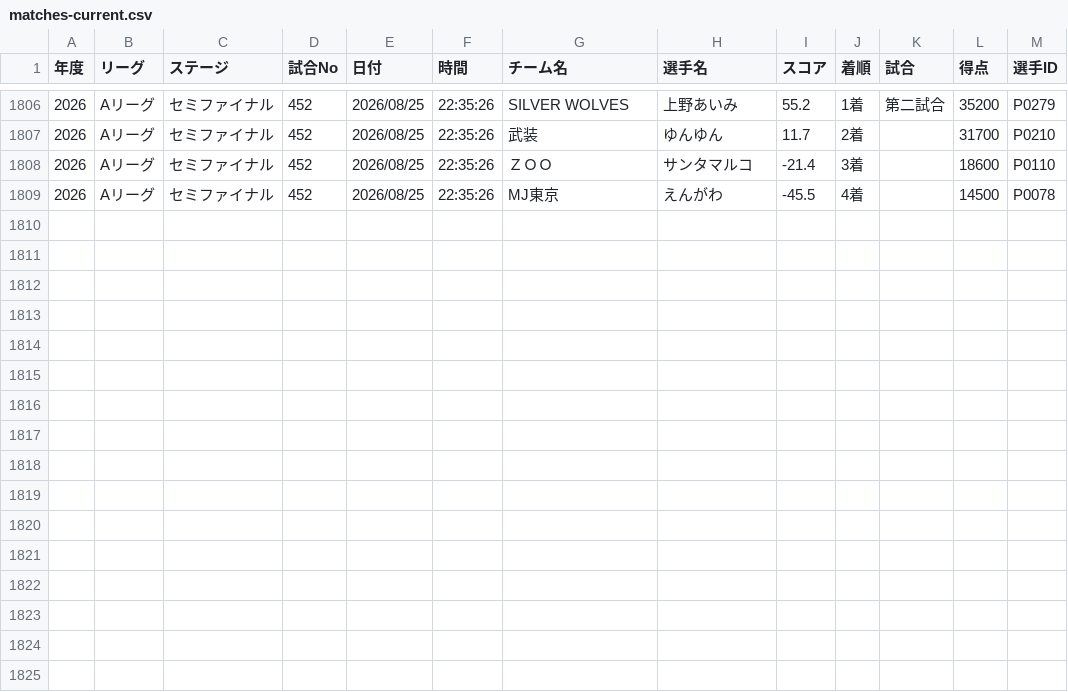
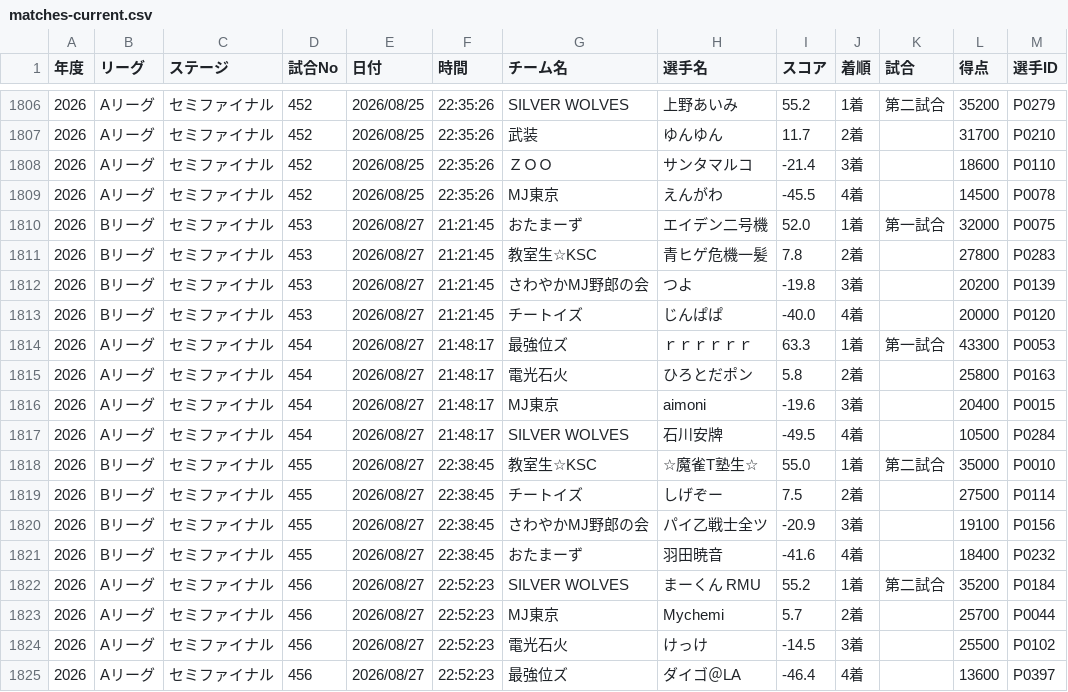
Before and after one commit to BlueK18/HundredLeagueDatabase, a CSV file: data/matches-current.csv, drawn as a sheet; only a part is shown, gaps mark what is left out; the diff names each change by its address in the sheet, - before the commit and + after, or states it on an @@ line.

```diff
--- a/data/matches-current.csv
+++ b/data/matches-current.csv
+row 1810: 2026 | Bリーグ | セミファイナル | 453 | 2026/08/27 | 21:21:45 | おたまーず | エイデン二号機 | 52.0 | 1着 | 第一試合 | 32000 | P0075
+row 1811: 2026 | Bリーグ | セミファイナル | 453 | 2026/08/27 | 21:21:45 | 教室生☆KSC | 青ヒゲ危機一髪 | 7.8 | 2着 |  | 27800 | P0283
+row 1812: 2026 | Bリーグ | セミファイナル | 453 | 2026/08/27 | 21:21:45 | さわやかMJ野郎の会 | つよ | -19.8 | 3着 |  | 20200 | P0139
+row 1813: 2026 | Bリーグ | セミファイナル | 453 | 2026/08/27 | 21:21:45 | チートイズ | じんぱぱ | -40.0 | 4着 |  | 20000 | P0120
+row 1814: 2026 | Aリーグ | セミファイナル | 454 | 2026/08/27 | 21:48:17 | 最強位ズ | ｒｒｒｒｒｒ | 63.3 | 1着 | 第一試合 | 43300 | P0053
+row 1815: 2026 | Aリーグ | セミファイナル | 454 | 2026/08/27 | 21:48:17 | 電光石火 | ひろとだポン | 5.8 | 2着 |  | 25800 | P0163
+row 1816: 2026 | Aリーグ | セミファイナル | 454 | 2026/08/27 | 21:48:17 | MJ東京 | aimoni | -19.6 | 3着 |  | 20400 | P0015
+row 1817: 2026 | Aリーグ | セミファイナル | 454 | 2026/08/27 | 21:48:17 | SILVER WOLVES | 石川安牌 | -49.5 | 4着 |  | 10500 | P0284
+row 1818: 2026 | Bリーグ | セミファイナル | 455 | 2026/08/27 | 22:38:45 | 教室生☆KSC | ☆魔雀T塾生☆ | 55.0 | 1着 | 第二試合 | 35000 | P0010
+row 1819: 2026 | Bリーグ | セミファイナル | 455 | 2026/08/27 | 22:38:45 | チートイズ | しげぞー | 7.5 | 2着 |  | 27500 | P0114
+row 1820: 2026 | Bリーグ | セミファイナル | 455 | 2026/08/27 | 22:38:45 | さわやかMJ野郎の会 | パイ乙戦士全ツ | -20.9 | 3着 |  | 19100 | P0156
+row 1821: 2026 | Bリーグ | セミファイナル | 455 | 2026/08/27 | 22:38:45 | おたまーず | 羽田暁音 | -41.6 | 4着 |  | 18400 | P0232
+row 1822: 2026 | Aリーグ | セミファイナル | 456 | 2026/08/27 | 22:52:23 | SILVER WOLVES | まーくん RMU | 55.2 | 1着 | 第二試合 | 35200 | P0184
+row 1823: 2026 | Aリーグ | セミファイナル | 456 | 2026/08/27 | 22:52:23 | MJ東京 | Mychemi | 5.7 | 2着 |  | 25700 | P0044
+row 1824: 2026 | Aリーグ | セミファイナル | 456 | 2026/08/27 | 22:52:23 | 電光石火 | けっけ | -14.5 | 3着 |  | 25500 | P0102
+row 1825: 2026 | Aリーグ | セミファイナル | 456 | 2026/08/27 | 22:52:23 | 最強位ズ | ダイゴ＠LA | -46.4 | 4着 |  | 13600 | P0397
```
Also changed, not shown: data/players-current.csv, data/players_current.csv, 3 other files.
